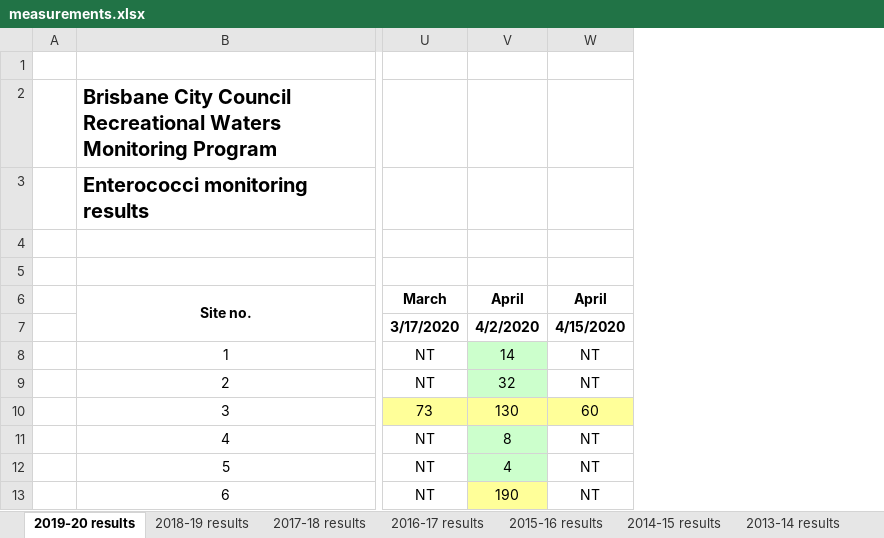
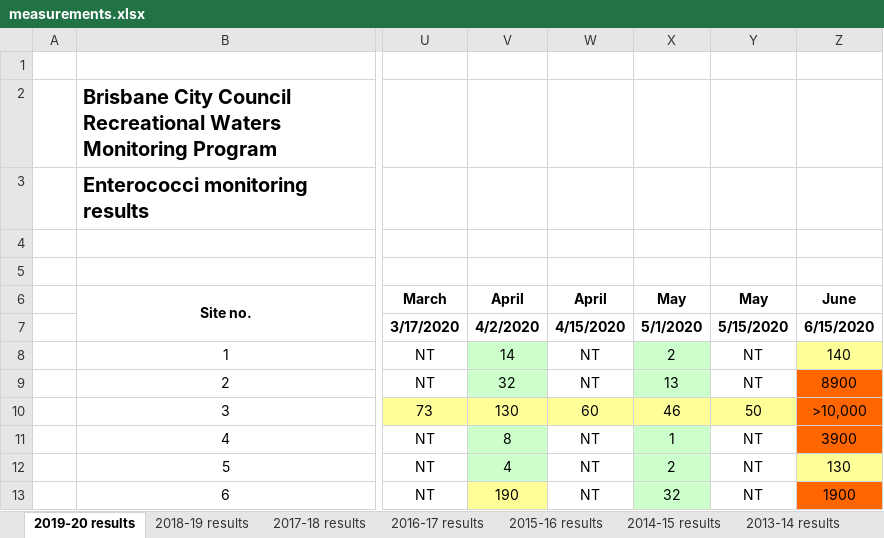
Before and after one commit to eightytwo/maiwar-wq, an Excel workbook: collector/measurements.xlsx, sheet 2019-20 results, drawn as a sheet; only a part is shown, gaps mark what is left out; values as stored, in another font and other column widths than the file's, no borders; the diff names each change by its address in the sheet, - before the commit and + after, or states it on an @@ line.

Commit message:
Collect new measurements and organise collector

```diff
--- a/collector/measurements.xlsx (sheet 2019-20 results)
+++ b/collector/measurements.xlsx (sheet 2019-20 results)
+column X, rows 6-13: May | 5/1/2020 | 2 | 13 | 46 | 1 | 2 | 32
+column Y, rows 6-13: May | 5/15/2020 | NT | NT | 50 | NT | NT | NT
+column Z, rows 6-13: June | 6/15/2020 | 140 | 8900 | >10,000 | 3900 | 130 | 1900
```
Also changed, not shown: 12 other files.
